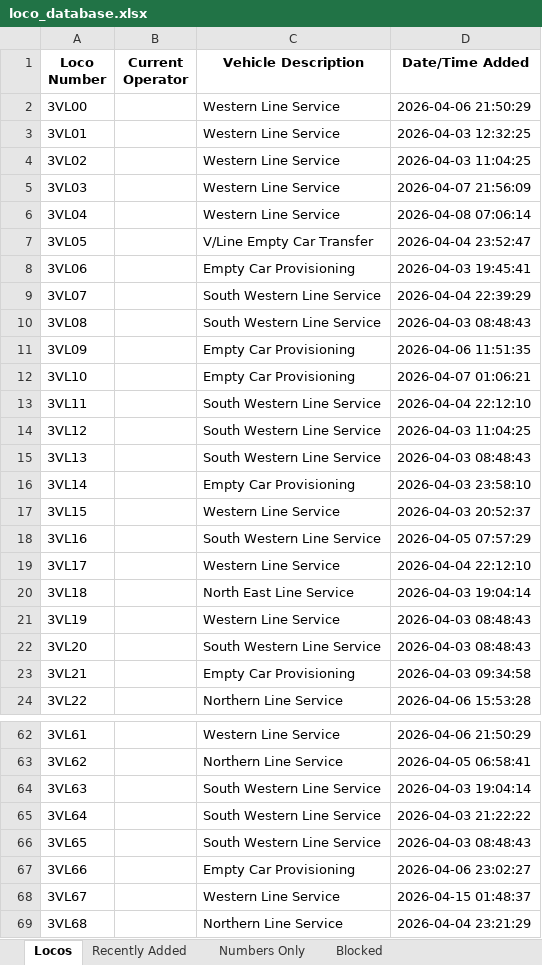
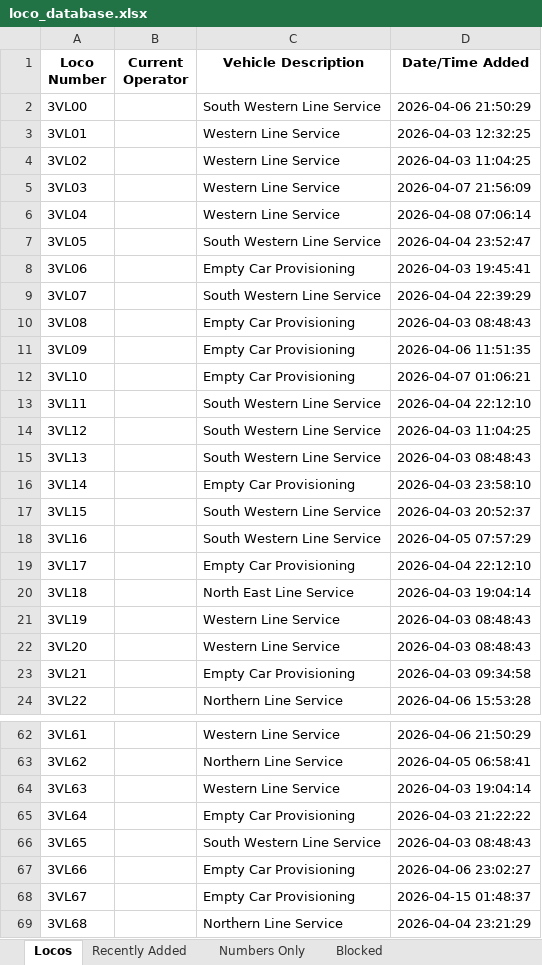
Before and after one commit to grahame21/railops-frontend, an Excel workbook: downloads/loco_database.xlsx, sheet Locos, drawn as a sheet; only a part is shown, gaps mark what is left out; values as stored, in another font and other column widths than the file's, no borders; the diff covers the shown part only; the diff names each change by its address in the sheet, - before the commit and + after, or states it on an @@ line.

```diff
--- a/downloads/loco_database.xlsx (sheet Locos)
+++ b/downloads/loco_database.xlsx (sheet Locos)
-C2 (Vehicle Description): Western Line Service
+C2 (Vehicle Description): South Western Line Service
-C7 (Vehicle Description): V/Line Empty Car Transfer
+C7 (Vehicle Description): South Western Line Service
-C10 (Vehicle Description): South Western Line Service
+C10 (Vehicle Description): Empty Car Provisioning
-C17 (Vehicle Description): Western Line Service
+C17 (Vehicle Description): South Western Line Service
-C19 (Vehicle Description): Western Line Service
+C19 (Vehicle Description): Empty Car Provisioning
-C22 (Vehicle Description): South Western Line Service
+C22 (Vehicle Description): Western Line Service
-C64 (Vehicle Description): South Western Line Service
+C64 (Vehicle Description): Western Line Service
-C65 (Vehicle Description): South Western Line Service
+C65 (Vehicle Description): Empty Car Provisioning
-C68 (Vehicle Description): Western Line Service
+C68 (Vehicle Description): Empty Car Provisioning
```
Also changed, not shown: 21 edited cells elsewhere in this sheet, sheet Recently Added, downloads/loco_numbers_only.xlsx, 3 other files.
